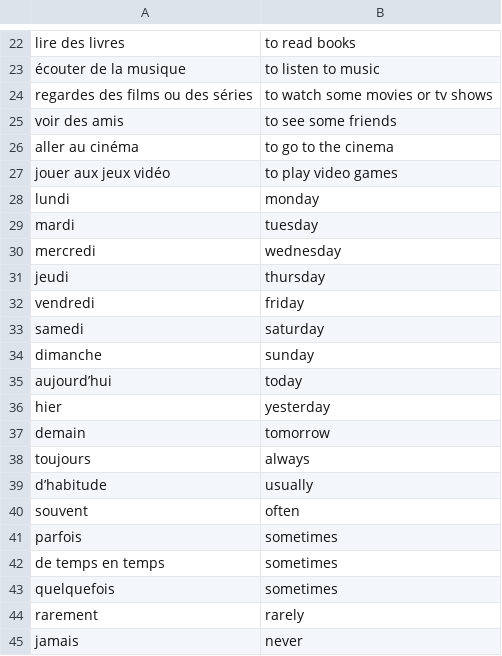
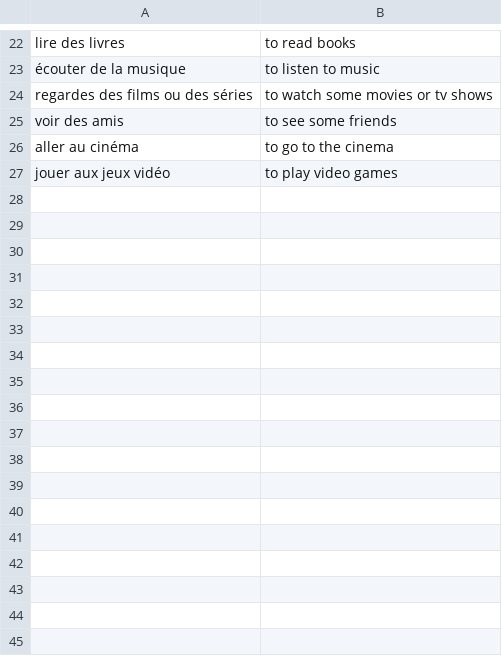
Before and after one commit to alexedmon1/french-flashcards, a CSV file: vocabulary/routine.csv, drawn as a sheet; only a part is shown, gaps mark what is left out; the diff names each change by its address in the sheet, - before the commit and + after, or states it on an @@ line.

```diff
--- a/vocabulary/routine.csv
+++ b/vocabulary/routine.csv
-row 28: lundi | monday
-row 29: mardi | tuesday
-row 30: mercredi | wednesday
-row 31: jeudi | thursday
-row 32: vendredi | friday
-row 33: samedi | saturday
-row 34: dimanche | sunday
-row 35: aujourd’hui | today
-row 36: hier | yesterday
-row 37: demain | tomorrow
-row 38: toujours | always
-row 39: d’habitude | usually
-row 40: souvent | often
-row 41: parfois | sometimes
-row 42: de temps en temps | sometimes
-row 43: quelquefois | sometimes
-row 44: rarement | rarely
-row 45: jamais | never
```
Also changed, not shown: master_vocabulary.csv, vocabulary/verbs.csv, 19 other files.
